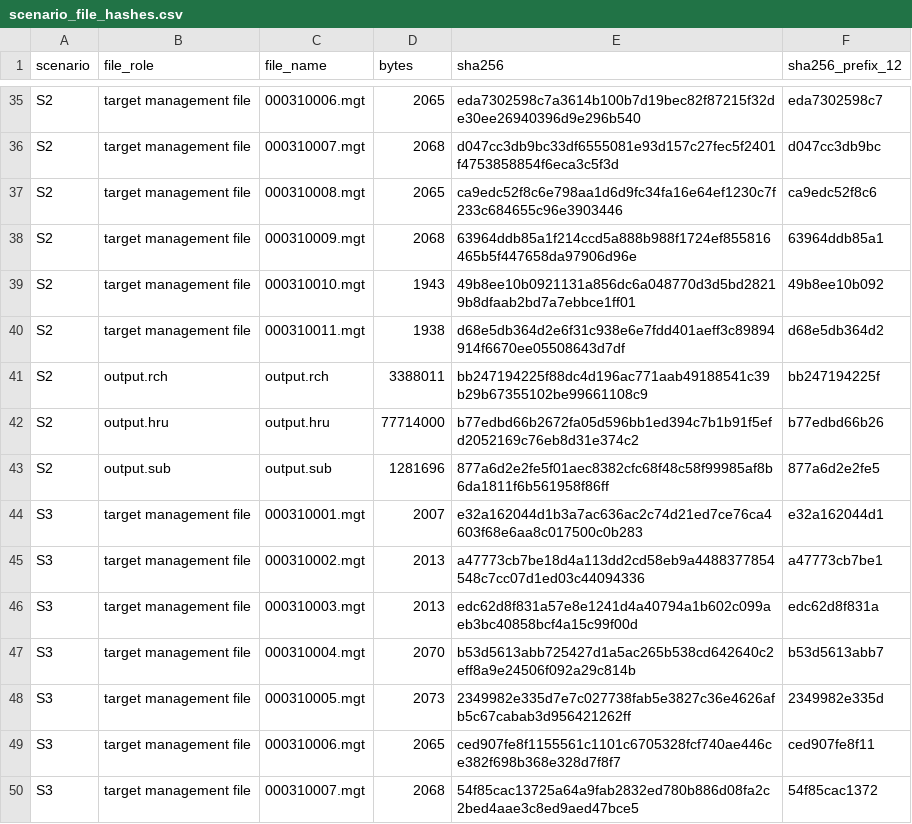
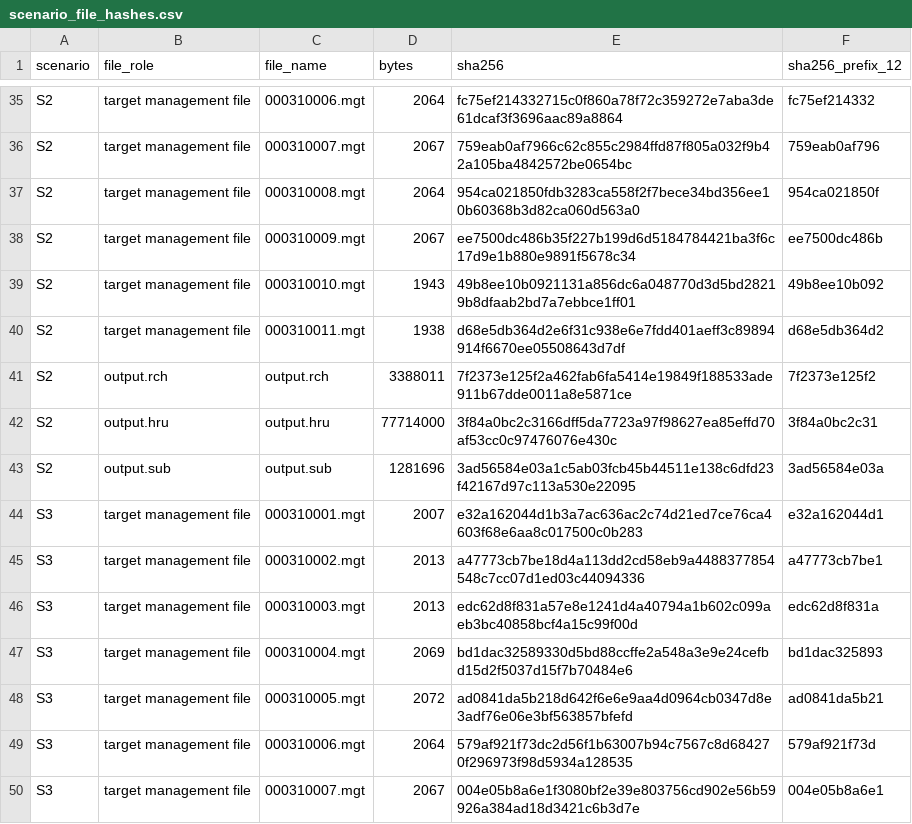
Before and after one commit to Hai-mian-33/WEC-Risk-Platform, a CSV file: paper_revision/results/scenario_file_hashes.csv, drawn as a sheet; only a part is shown, gaps mark what is left out; the diff covers the shown part only; the diff names each change by its address in the sheet, - before the commit and + after, or states it on an @@ line.

```diff
--- a/paper_revision/results/scenario_file_hashes.csv
+++ b/paper_revision/results/scenario_file_hashes.csv
-D35 (bytes): 2065
+D35 (bytes): 2064
-E35 (sha256): eda7302598c7a3614b100b7d19bec82f87215f32de30ee26940396d9e296b540
+E35 (sha256): fc75ef214332715c0f860a78f72c359272e7aba3de61dcaf3f3696aac89a8864
-F35 (sha256_prefix_12): eda7302598c7
+F35 (sha256_prefix_12): fc75ef214332
-D36 (bytes): 2068
+D36 (bytes): 2067
-E36 (sha256): d047cc3db9bc33df6555081e93d157c27fec5f2401f4753858854f6eca3c5f3d
+E36 (sha256): 759eab0af7966c62c855c2984ffd87f805a032f9b42a105ba4842572be0654bc
-F36 (sha256_prefix_12): d047cc3db9bc
+F36 (sha256_prefix_12): 759eab0af796
-D37 (bytes): 2065
+D37 (bytes): 2064
-E37 (sha256): ca9edc52f8c6e798aa1d6d9fc34fa16e64ef1230c7f233c684655c96e3903446
+E37 (sha256): 954ca021850fdb3283ca558f2f7bece34bd356ee10b60368b3d82ca060d563a0
-F37 (sha256_prefix_12): ca9edc52f8c6
+F37 (sha256_prefix_12): 954ca021850f
-D38 (bytes): 2068
+D38 (bytes): 2067
-E38 (sha256): 63964ddb85a1f214ccd5a888b988f1724ef855816465b5f447658da97906d96e
+E38 (sha256): ee7500dc486b35f227b199d6d5184784421ba3f6c17d9e1b880e9891f5678c34
-F38 (sha256_prefix_12): 63964ddb85a1
+F38 (sha256_prefix_12): ee7500dc486b
-E41 (sha256): bb247194225f88dc4d196ac771aab49188541c39b29b67355102be99661108c9
+E41 (sha256): 7f2373e125f2a462fab6fa5414e19849f188533ade911b67dde0011a8e5871ce
-F41 (sha256_prefix_12): bb247194225f
+F41 (sha256_prefix_12): 7f2373e125f2
-E42 (sha256): b77edbd66b2672fa05d596bb1ed394c7b1b91f5efd2052169c76eb8d31e374c2
+E42 (sha256): 3f84a0bc2c3166dff5da7723a97f98627ea85effd70af53cc0c97476076e430c
-F42 (sha256_prefix_12): b77edbd66b26
+F42 (sha256_prefix_12): 3f84a0bc2c31
-E43 (sha256): 877a6d2e2fe5f01aec8382cfc68f48c58f99985af8b6da1811f6b561958f86ff
+E43 (sha256): 3ad56584e03a1c5ab03fcb45b44511e138c6dfd23f42167d97c113a530e22095
-F43 (sha256_prefix_12): 877a6d2e2fe5
+F43 (sha256_prefix_12): 3ad56584e03a
-D47 (bytes): 2070
+D47 (bytes): 2069
-E47 (sha256): b53d5613abb725427d1a5ac265b538cd642640c2eff8a9e24506f092a29c814b
+E47 (sha256): bd1dac32589330d5bd88ccffe2a548a3e9e24cefbd15d2f5037d15f7b70484e6
-F47 (sha256_prefix_12): b53d5613abb7
+F47 (sha256_prefix_12): bd1dac325893
-D48 (bytes): 2073
+D48 (bytes): 2072
-E48 (sha256): 2349982e335d7e7c027738fab5e3827c36e4626afb5c67cabab3d956421262ff
+E48 (sha256): ad0841da5b218d642f6e6e9aa4d0964cb0347d8e3adf76e06e3bf563857bfefd
-F48 (sha256_prefix_12): 2349982e335d
+F48 (sha256_prefix_12): ad0841da5b21
-D49 (bytes): 2065
+D49 (bytes): 2064
-E49 (sha256): ced907fe8f1155561c1101c6705328fcf740ae446ce382f698b368e328d7f8f7
+E49 (sha256): 579af921f73dc2d56f1b63007b94c7567c8d684270f296973f98d5934a128535
-F49 (sha256_prefix_12): ced907fe8f11
+F49 (sha256_prefix_12): 579af921f73d
-D50 (bytes): 2068
+D50 (bytes): 2067
-E50 (sha256): 54f85cac13725a64a9fab2832ed780b886d08fa2c2bed4aae3c8ed9aed47bce5
+E50 (sha256): 004e05b8a6e1f3080bf2e39e803756cd902e56b59926a384ad18d3421c6b3d7e
-F50 (sha256_prefix_12): 54f85cac1372
+F50 (sha256_prefix_12): 004e05b8a6e1
```
Also changed, not shown: 90 edited cells elsewhere in this file, paper_revision/results/scenario_configuration_audit.csv, paper_revision/results/scenario_pair_validation.csv, 6 other files.
